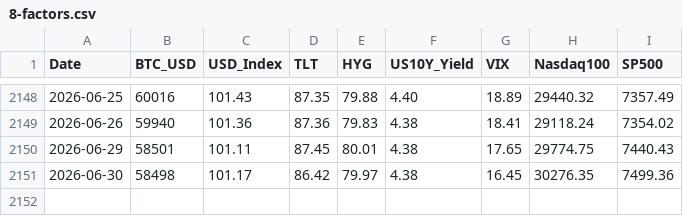
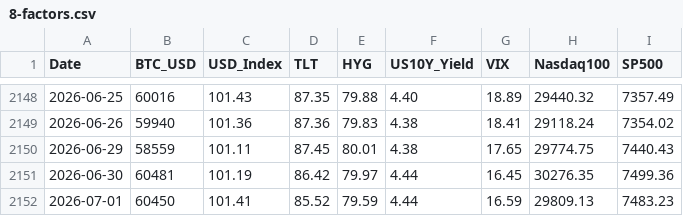
Before and after one commit to edwardchin811227/usmarket, a CSV file: data/8-factors.csv, drawn as a sheet; only a part is shown, gaps mark what is left out.

Commit message:
data: sync 8-factors 2026-07-01 22:40:23

```diff
--- a/data/8-factors.csv
+++ b/data/8-factors.csv
@@ -2149,3 +2149,4 @@ Date,BTC_USD,USD_Index,TLT,HYG,US10Y_Yield,VIX,Nasdaq100,SP500
 2026-06-26,59940,101.36,87.36,79.83,4.38,18.41,29118.24,7354.02
-2026-06-29,58501,101.11,87.45,80.01,4.38,17.65,29774.75,7440.43
-2026-06-30,58498,101.17,86.42,79.97,4.38,16.45,30276.35,7499.36
+2026-06-29,58559,101.11,87.45,80.01,4.38,17.65,29774.75,7440.43
+2026-06-30,60481,101.19,86.42,79.97,4.44,16.45,30276.35,7499.36
+2026-07-01,60450,101.41,85.52,79.59,4.44,16.59,29809.13,7483.23
```
